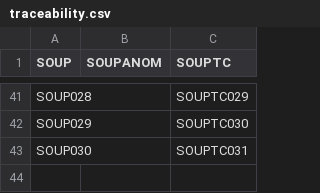
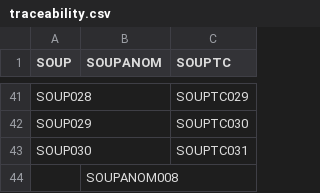
Before and after one commit to kodezine/RustyCAN, a CSV file: traceability.csv, drawn as a sheet; only a part is shown, gaps mark what is left out.

```diff
--- a/traceability.csv
+++ b/traceability.csv
@@ -43 +43,2 @@ SOUP029,,SOUPTC030
 SOUP030,,SOUPTC031
+,SOUPANOM008,
```
Also changed, not shown: 3 other files.
